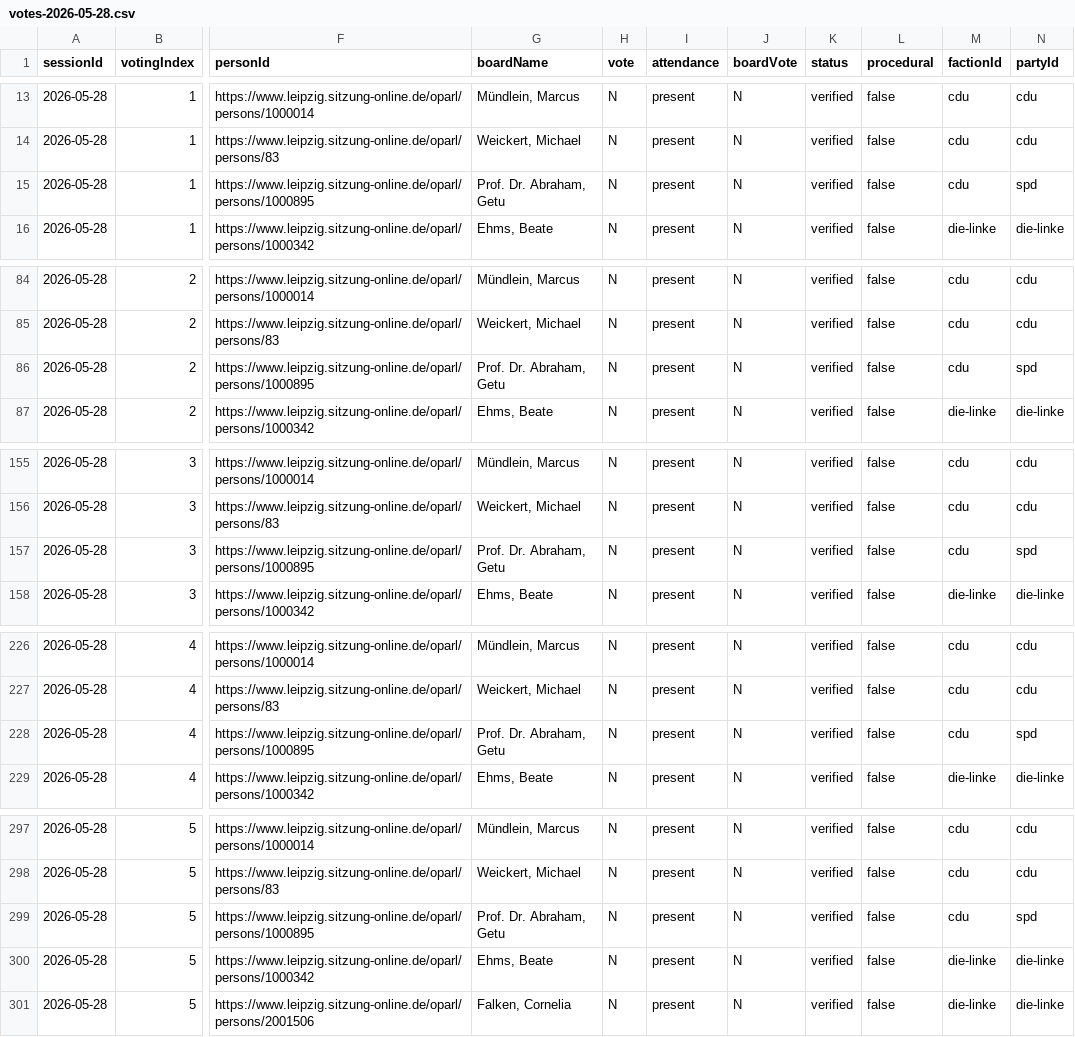
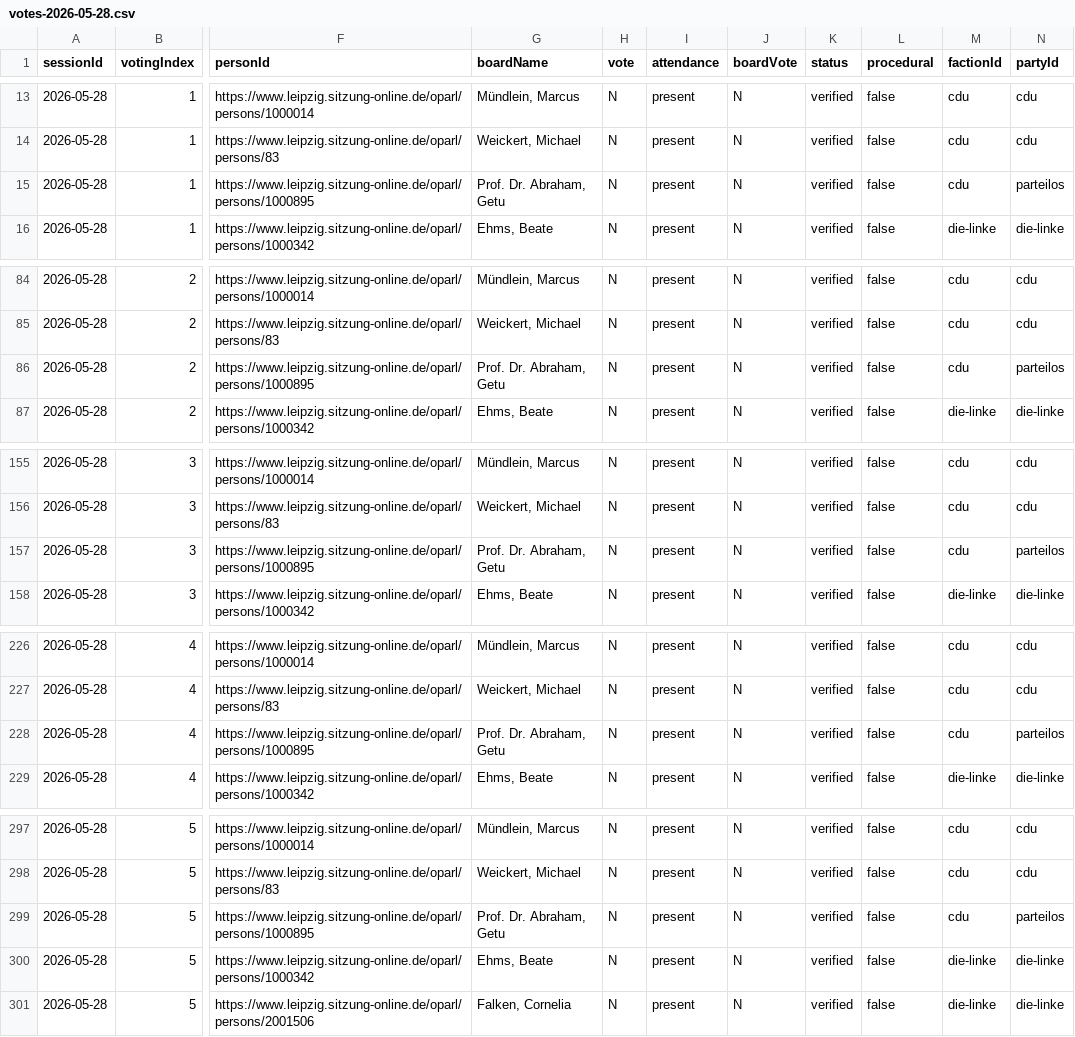
Before and after one commit to ungeschneuer/StadtratWatch-Leipzig, a CSV file: data/leipzig-8/2026-05-28/votes-2026-05-28.csv, drawn as a sheet; only a part is shown, gaps mark what is left out; the diff covers the shown part only; the diff names each change by its address in the sheet, - before the commit and + after, or states it on an @@ line.

Commit message:
data(leipzig): Getu Abraham seit 09.11.2024 parteilos
Override mit Quelle (Leipziger Zeitung, 8.11.2024: Austritt aus SPD-Fraktion
und SPD). members.json, persons.csv und registry.json mit dem neuen
Parteizeitraum; votes-<datum>.csv mit partyId parteilos für seine Stimmen.
SPD 8 statt 9 Sitze, neue Partei „parteilos“. Stimmen unverändert.

```diff
--- a/data/leipzig-8/2026-05-28/votes-2026-05-28.csv
+++ b/data/leipzig-8/2026-05-28/votes-2026-05-28.csv
-N15 (partyId): spd
+N15 (partyId): parteilos
-N86 (partyId): spd
+N86 (partyId): parteilos
-N157 (partyId): spd
+N157 (partyId): parteilos
-N228 (partyId): spd
+N228 (partyId): parteilos
-N299 (partyId): spd
+N299 (partyId): parteilos
```
Also changed, not shown: 51 edited cells elsewhere in this file, data/leipzig-8/2026-02-25/votes-2026-02-25.csv, data/leipzig-8/2026-04-29/votes-2026-04-29.csv, 17 other files.
